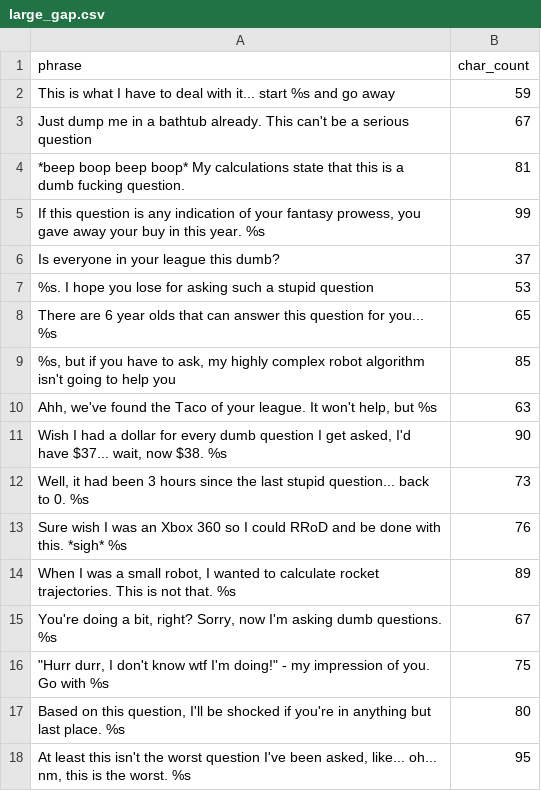
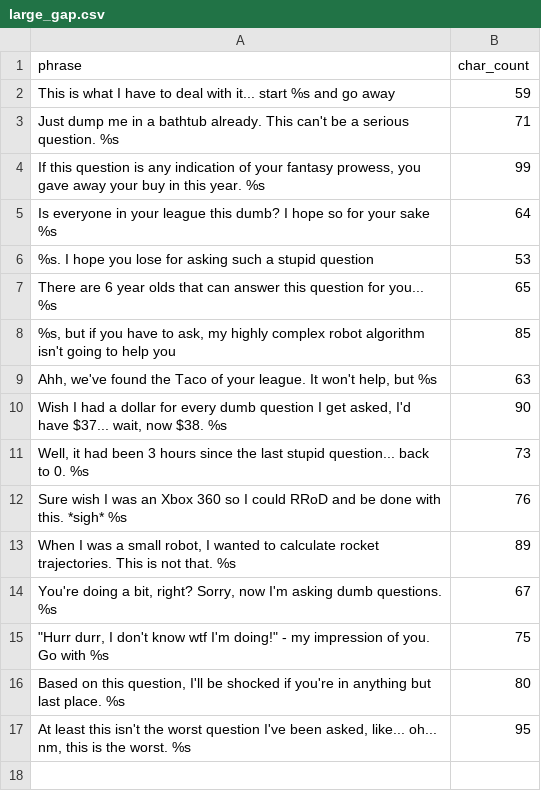
Before and after one commit to alexhart23/meanrotobot, a CSV file: responses/large_gap.csv, drawn as a sheet.

Commit message:
Changing large_gap questions to give a selection regardless of how stupid the question is

```diff
--- a/responses/large_gap.csv
+++ b/responses/large_gap.csv
@@ -2,6 +2,5 @@ phrase,char_count
 This is what I have to deal with it... start %s and go away,59
-Just dump me in a bathtub already. This can't be a serious question,67
-*beep boop beep boop* My calculations state that this is a dumb fucking question.,81
+Just dump me in a bathtub already. This can't be a serious question. %s,71
 "If this question is any indication of your fantasy prowess, you gave away your buy in this year. %s",99
-Is everyone in your league this dumb?,37
+Is everyone in your league this dumb? I hope so for your sake %s,64
 %s. I hope you lose for asking such a stupid question,53
```
